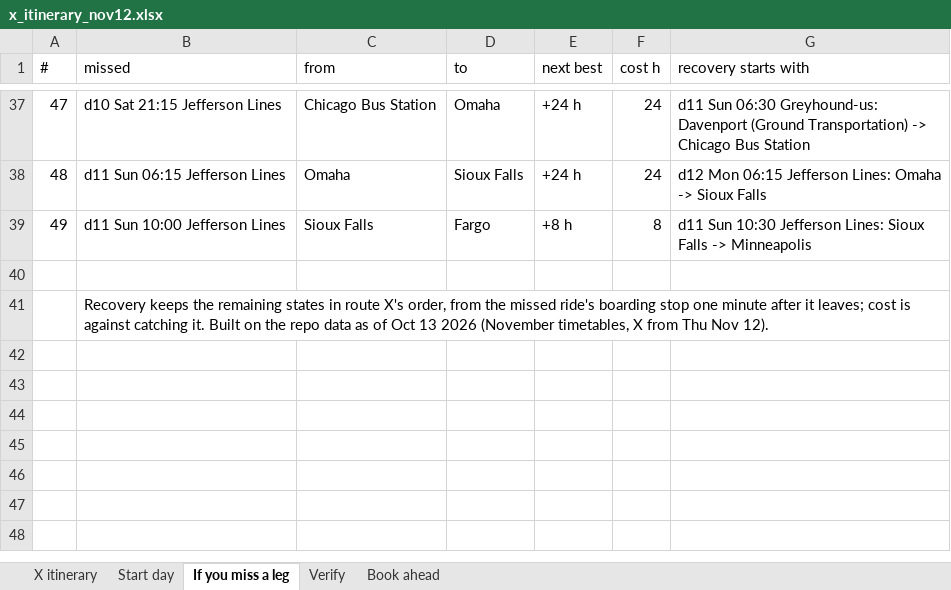
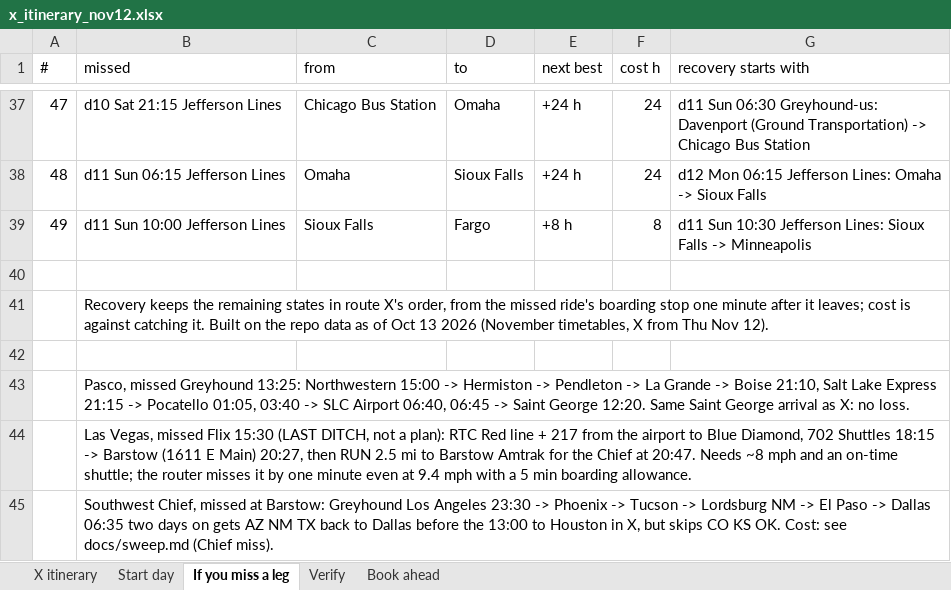
Before and after one commit to nick-pruitt-003/surface-transit-record, an Excel workbook: docs/x_itinerary_nov12.xlsx, sheet If you miss a leg, drawn as a sheet; only a part is shown, gaps mark what is left out; values as stored, in another font and other column widths than the file's, no borders; the diff names each change by its address in the sheet, - before the commit and + after, or states it on an @@ line.

```diff
--- a/docs/x_itinerary_nov12.xlsx (sheet If you miss a leg)
+++ b/docs/x_itinerary_nov12.xlsx (sheet If you miss a leg)
+row 42: (empty)
+row 43:  | Pasco, missed Greyhound 13:25: Northwestern 15:00 -> Hermiston -> Pendleton -> La Grande -> Boise 21:10, Salt Lake Express 21:15 -> Pocatello 01:05, 03:40 -> SLC Airport 06:40, 06:45 -> Saint George 12:20. Same Saint George arrival as X: no loss.
+row 44:  | Las Vegas, missed Flix 15:30 (LAST DITCH, not a plan): RTC Red line + 217 from the airport to Blue Diamond, 702 Shuttles 18:15 -> Barstow (1611 E Main) 20:27, then RUN 2.5 mi to Barstow Amtrak for the Chief at 20:47. Needs ~8 mph and an on-time shuttle; the router misses it by one minute even at 9.4 mph with a 5 min boarding allowance.
+row 45:  | Southwest Chief, missed at Barstow: Greyhound Los Angeles 23:30 -> Phoenix -> Tucson -> Lordsburg NM -> El Paso -> Dallas 06:35 two days on gets AZ NM TX back to Dallas before the 13:00 to Houston in X, but skips CO KS OK. Cost: see docs/sweep.md (Chief miss).
```
Also changed, not shown: 1 other file.
